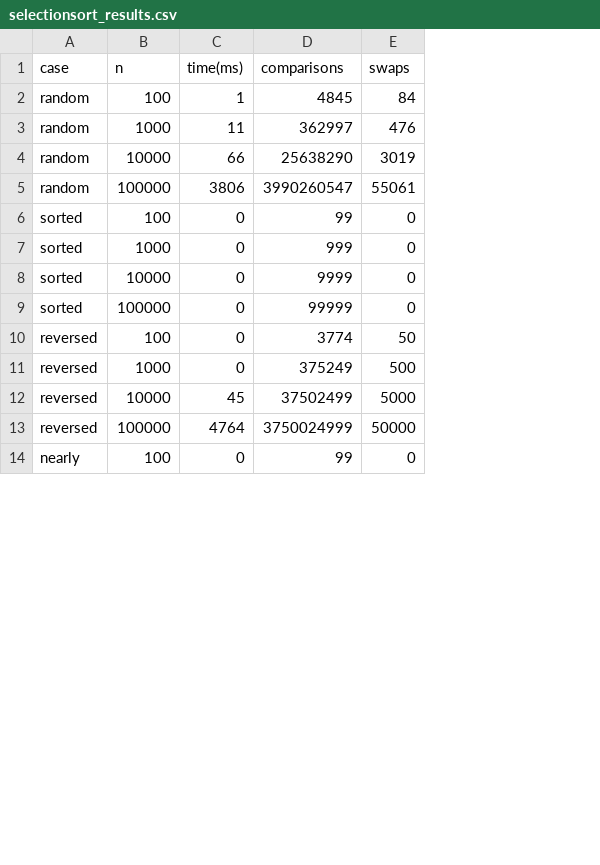
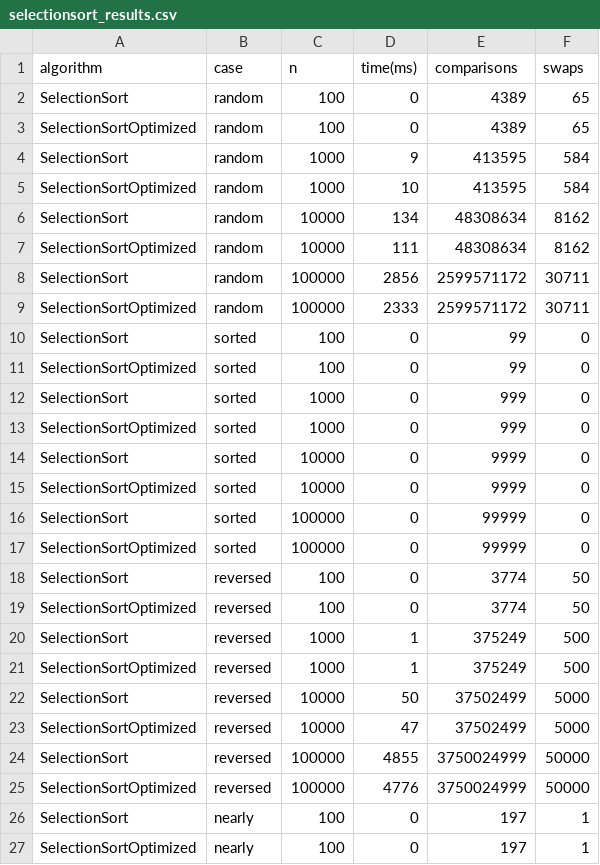
Before and after one commit to yernurdev/assignment2-selectionsort, a CSV file: docs/performance-plots/selectionsort_results.csv, drawn as a sheet; only a part is shown; addresses are those after the commit; the diff covers the shown part only; the diff names each change by its address in the sheet, - before the commit and + after, or states it on an @@ line.

Commit message:
optimization results

```diff
--- a/docs/performance-plots/selectionsort_results.csv
+++ b/docs/performance-plots/selectionsort_results.csv
+column A (algorithm), row 2: SelectionSort; row 4: SelectionSort; row 6: SelectionSort; row 8: SelectionSort; rows 11-12: SelectionSortOptimized | SelectionSort; rows 15-16: SelectionSortOptimized | SelectionSort; row 18: SelectionSort; row 20: SelectionSort; row 22: SelectionSort; row 24: SelectionSort; row 26: SelectionSort
-D2 (time(ms)): 1
+D2 (time(ms)): 0
-E2 (comparisons): 4845
+E2 (comparisons): 4389
-F2 (swaps): 84
+F2 (swaps): 65
+row 3: SelectionSortOptimized | random | 100 | 0 | 4389 | 65
-D4 (time(ms)): 11
+D4 (time(ms)): 9
-E4 (comparisons): 362997
+E4 (comparisons): 413595
-F4 (swaps): 476
+F4 (swaps): 584
+row 5: SelectionSortOptimized | random | 1000 | 10 | 413595 | 584
-D6 (time(ms)): 66
+D6 (time(ms)): 134
-E6 (comparisons): 25638290
+E6 (comparisons): 48308634
-F6 (swaps): 3019
+F6 (swaps): 8162
+row 7: SelectionSortOptimized | random | 10000 | 111 | 48308634 | 8162
-D8 (time(ms)): 3806
+D8 (time(ms)): 2856
-E8 (comparisons): 3990260547
+E8 (comparisons): 2599571172
-F8 (swaps): 55061
+F8 (swaps): 30711
+row 9: SelectionSortOptimized | random | 100000 | 2333 | 2599571172 | 30711
+row 10: SelectionSort | sorted | 100 | 0 | 99 | 0
+row 13: SelectionSortOptimized | sorted | 1000 | 0 | 999 | 0
+row 14: SelectionSort | sorted | 10000 | 0 | 9999 | 0
+row 17: SelectionSortOptimized | sorted | 100000 | 0 | 99999 | 0
+row 19: SelectionSortOptimized | reversed | 100 | 0 | 3774 | 50
-D20 (time(ms)): 0
+D20 (time(ms)): 1
+row 21: SelectionSortOptimized | reversed | 1000 | 1 | 375249 | 500
-D22 (time(ms)): 45
+D22 (time(ms)): 50
+row 23: SelectionSortOptimized | reversed | 10000 | 47 | 37502499 | 5000
-D24 (time(ms)): 4764
+D24 (time(ms)): 4855
+row 25: SelectionSortOptimized | reversed | 100000 | 4776 | 3750024999 | 50000
-E26 (comparisons): 99
+E26 (comparisons): 197
-F26 (swaps): 0
+F26 (swaps): 1
+row 27: SelectionSortOptimized | nearly | 100 | 0 | 197 | 1
```
Also changed, not shown: 3 added rows and 6 edited cells elsewhere in this file, 1 other file.
